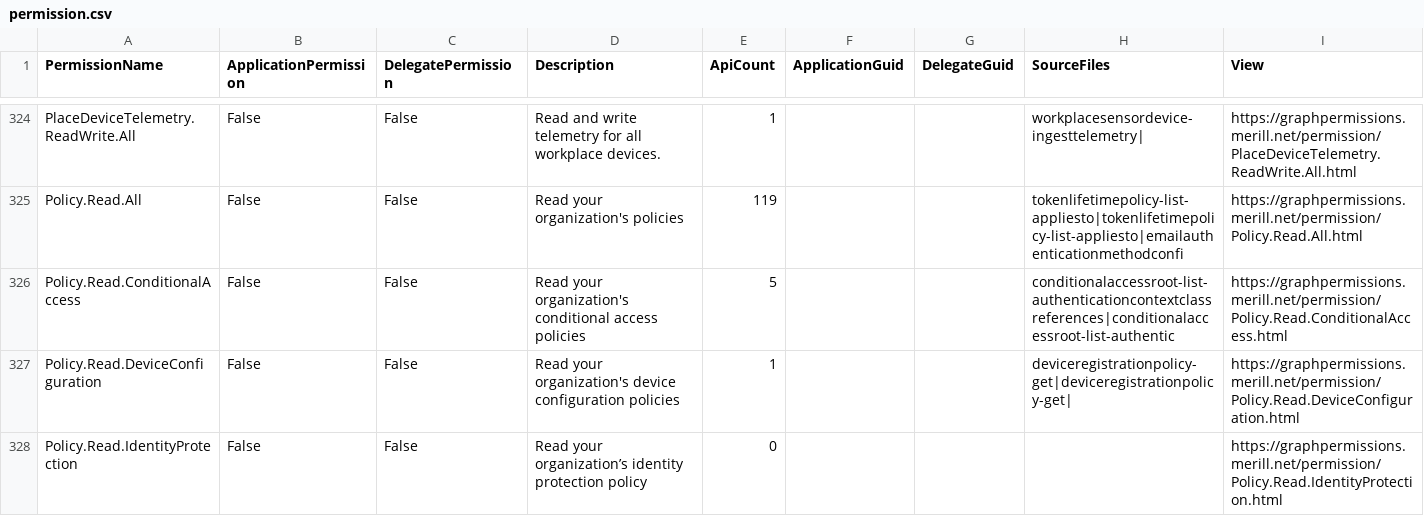
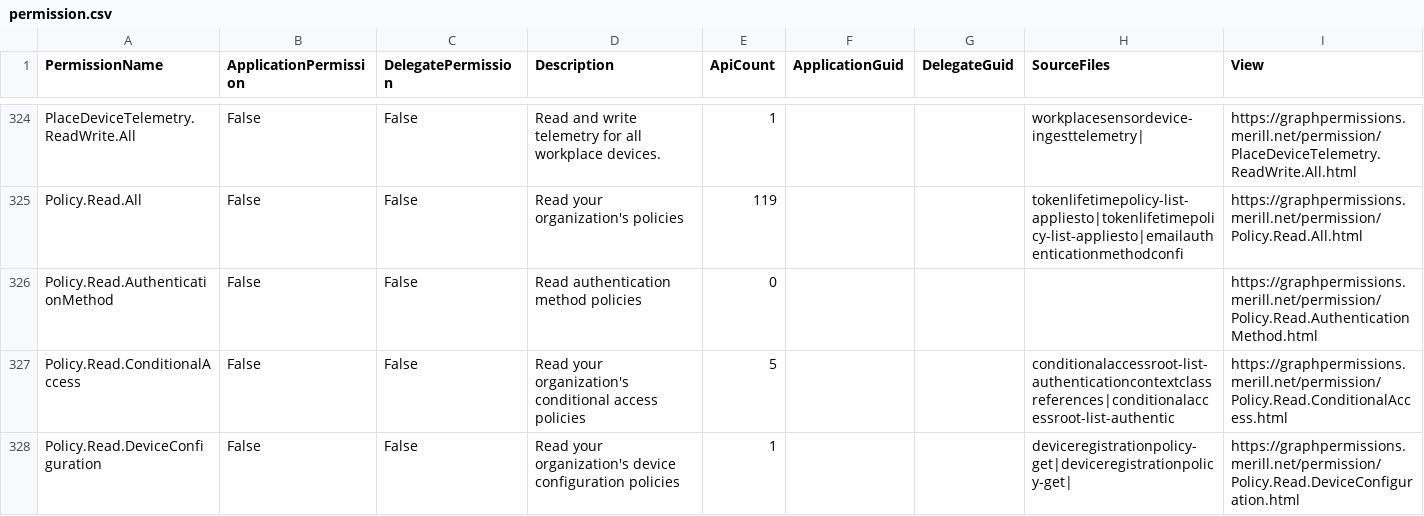
Before and after one commit to merill/graph-permissions-explorer, a CSV file: site/permission.csv, drawn as a sheet; only a part is shown, gaps mark what is left out; the shorter side is filled out with more unchanged rows; the diff names each change by its address in the sheet, - before the commit and + after, or states it on an @@ line.

```diff
--- a/site/permission.csv
+++ b/site/permission.csv
+row 326: Policy.Read.AuthenticationMethod | False | False | Read authentication method policies | 0 |  |  |  | https://graphpermissions.merill.net/permission/Policy.Read.AuthenticationMethod.html
```
Also changed, not shown: 6 other files.
